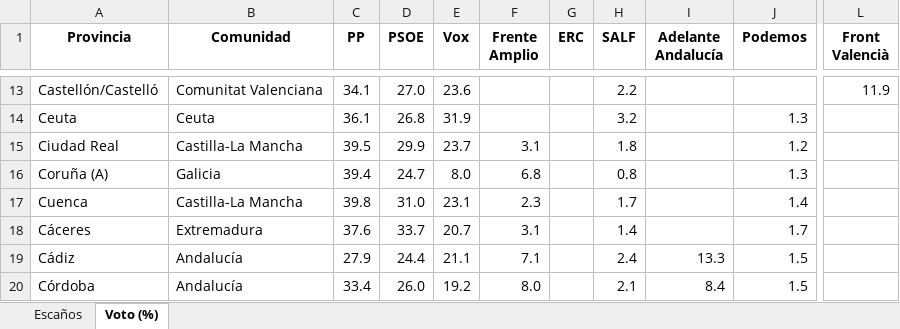
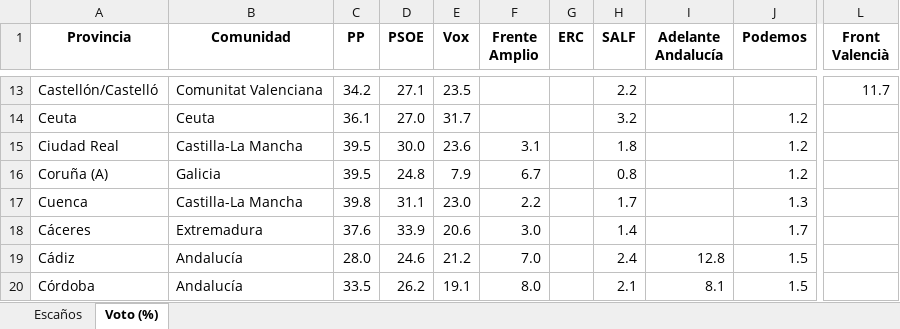
Before and after one commit to fermanpre/pondera, an Excel workbook: Web/sitio/resumen_provincias.xlsx, sheet Voto (%), drawn as a sheet; only a part is shown, gaps mark what is left out; values as stored, in another font and other column widths than the file's, no borders; the diff covers the shown part only; the diff names each change by its address in the sheet, - before the commit and + after, or states it on an @@ line.

```diff
--- a/Web/sitio/resumen_provincias.xlsx (sheet Voto (%))
+++ b/Web/sitio/resumen_provincias.xlsx (sheet Voto (%))
-C13 (PP): 34.1
+C13 (PP): 34.2
-D13 (PSOE): 27.0
+D13 (PSOE): 27.1
-E13 (Vox): 23.6
+E13 (Vox): 23.5
-L13 (Front Valencià): 11.9
+L13 (Front Valencià): 11.7
-D14 (PSOE): 26.8
+D14 (PSOE): 27.0
-E14 (Vox): 31.9
+E14 (Vox): 31.7
-J14 (Podemos): 1.3
+J14 (Podemos): 1.2
-D15 (PSOE): 29.9
+D15 (PSOE): 30.0
-E15 (Vox): 23.7
+E15 (Vox): 23.6
-C16 (PP): 39.4
+C16 (PP): 39.5
-D16 (PSOE): 24.7
+D16 (PSOE): 24.8
-E16 (Vox): 8.0
+E16 (Vox): 7.9
-F16 (Frente Amplio): 6.8
+F16 (Frente Amplio): 6.7
-J16 (Podemos): 1.3
+J16 (Podemos): 1.2
-D17 (PSOE): 31.0
+D17 (PSOE): 31.1
-E17 (Vox): 23.1
+E17 (Vox): 23.0
-F17 (Frente Amplio): 2.3
+F17 (Frente Amplio): 2.2
-J17 (Podemos): 1.4
+J17 (Podemos): 1.3
-D18 (PSOE): 33.7
+D18 (PSOE): 33.9
-E18 (Vox): 20.7
+E18 (Vox): 20.6
-F18 (Frente Amplio): 3.1
+F18 (Frente Amplio): 3.0
-C19 (PP): 27.9
+C19 (PP): 28.0
-D19 (PSOE): 24.4
+D19 (PSOE): 24.6
-E19 (Vox): 21.1
+E19 (Vox): 21.2
-F19 (Frente Amplio): 7.1
+F19 (Frente Amplio): 7.0
-I19 (Adelante Andalucía): 13.3
+I19 (Adelante Andalucía): 12.8
-C20 (PP): 33.4
+C20 (PP): 33.5
-D20 (PSOE): 26.0
+D20 (PSOE): 26.2
-E20 (Vox): 19.2
+E20 (Vox): 19.1
-I20 (Adelante Andalucía): 8.4
+I20 (Adelante Andalucía): 8.1
```
Also changed, not shown: 134 edited cells elsewhere in this sheet, sheet Escaños, 17 other files.
